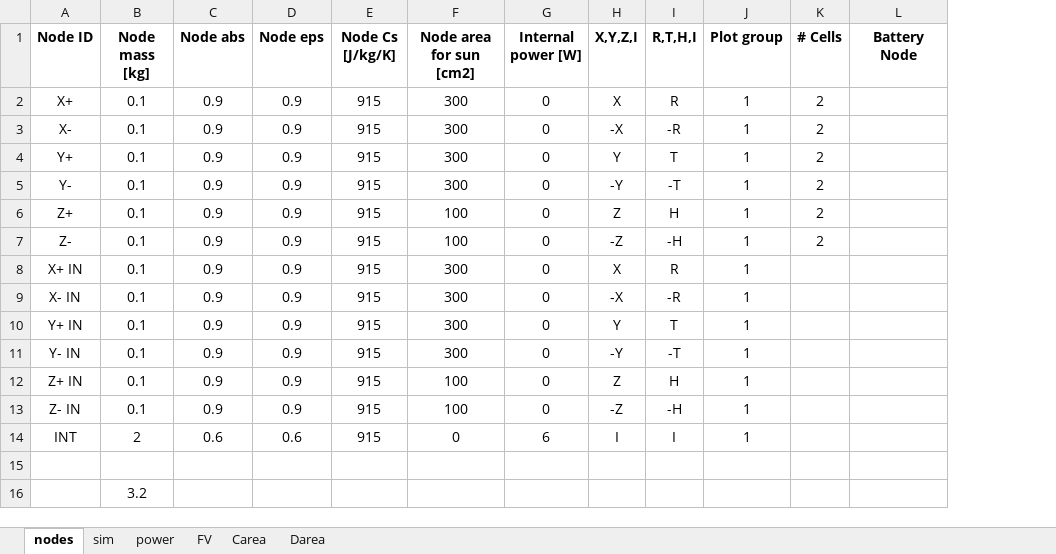
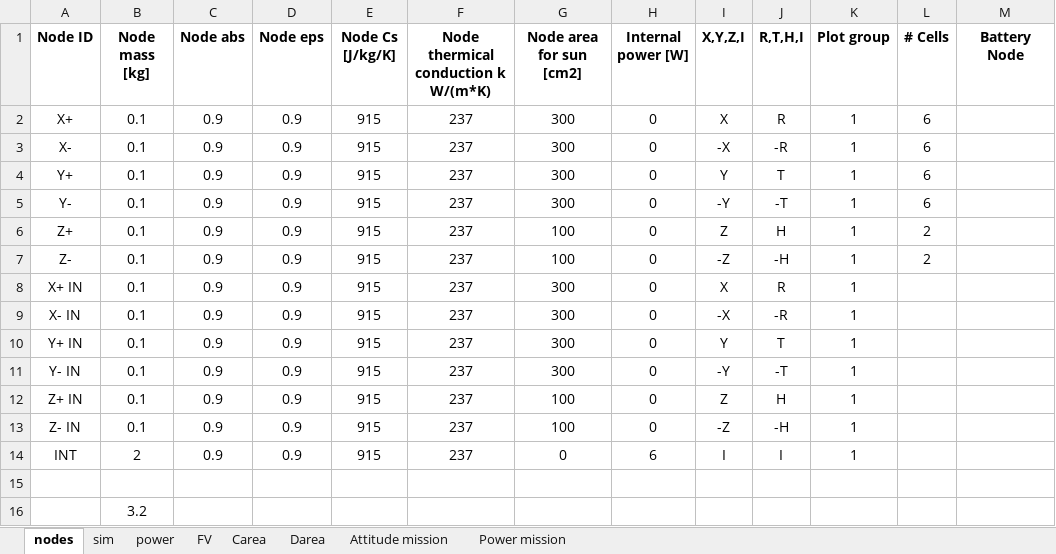
Before and after one commit to SamuelePiredda/2NDTAN, an Excel workbook: Test.xlsx, sheet nodes, drawn as a sheet; values as stored, in another font and other column widths than the file's, no borders; addresses are those after the commit; the diff names each change by its address in the sheet, - before the commit and + after, or states it on an @@ line.

```diff
--- a/Test.xlsx (sheet nodes)
+++ b/Test.xlsx (sheet nodes)
+sheet tab: Attitude mission
+sheet tab: Power mission
+column F, rows 1-14: Node thermical conduction k W/(m*K) | 237 | 237 | 237 | 237 | 237 | 237 | 237 | 237 | 237 | 237 | 237 | 237 | 237
-L2:L5 (# Cells): 2
+L2:L5 (# Cells): 6
-C14 (Node abs): 0.6
+C14 (Node abs): 0.9
-D14 (Node eps): 0.6
+D14 (Node eps): 0.9
```
Also changed, not shown: sheet sim, sheet power, 9 other files.
